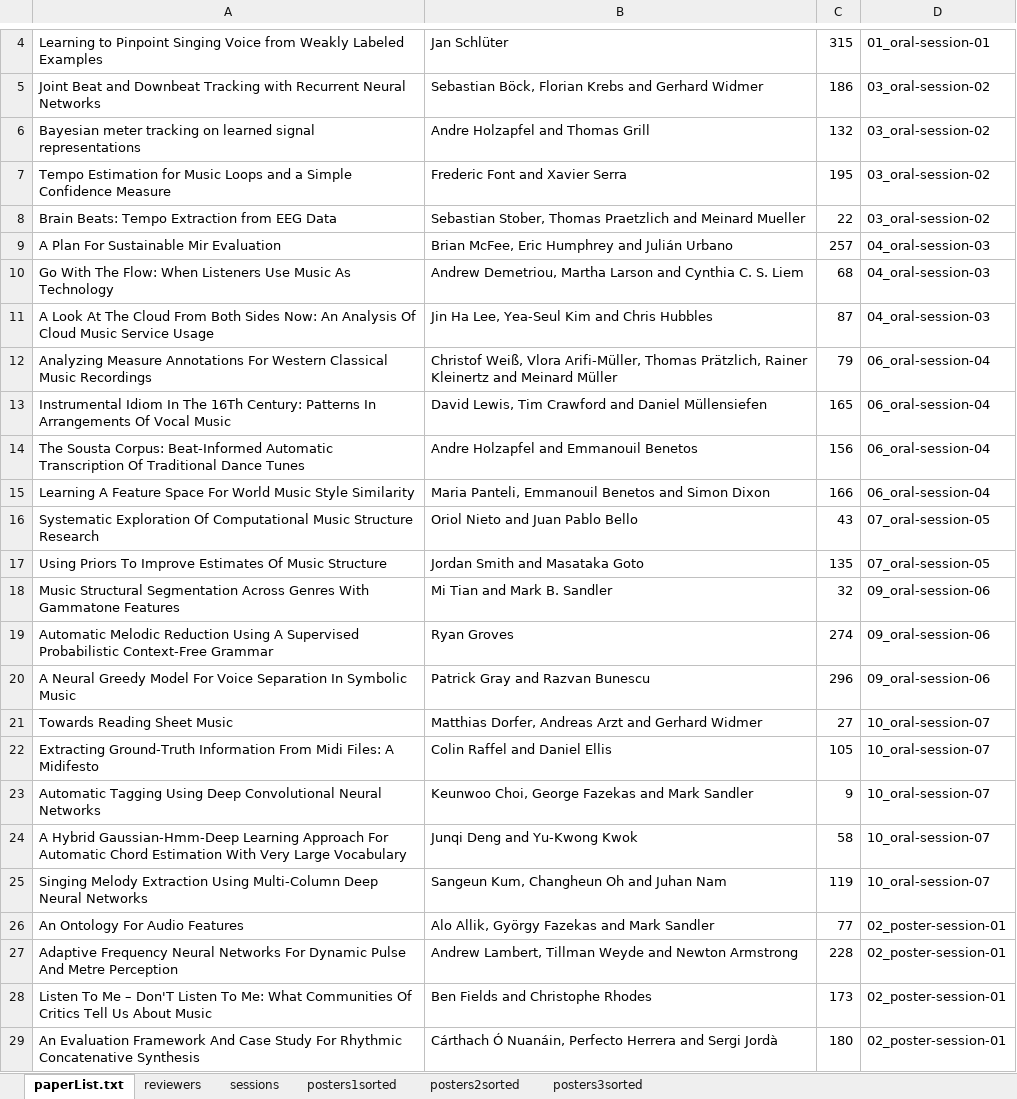
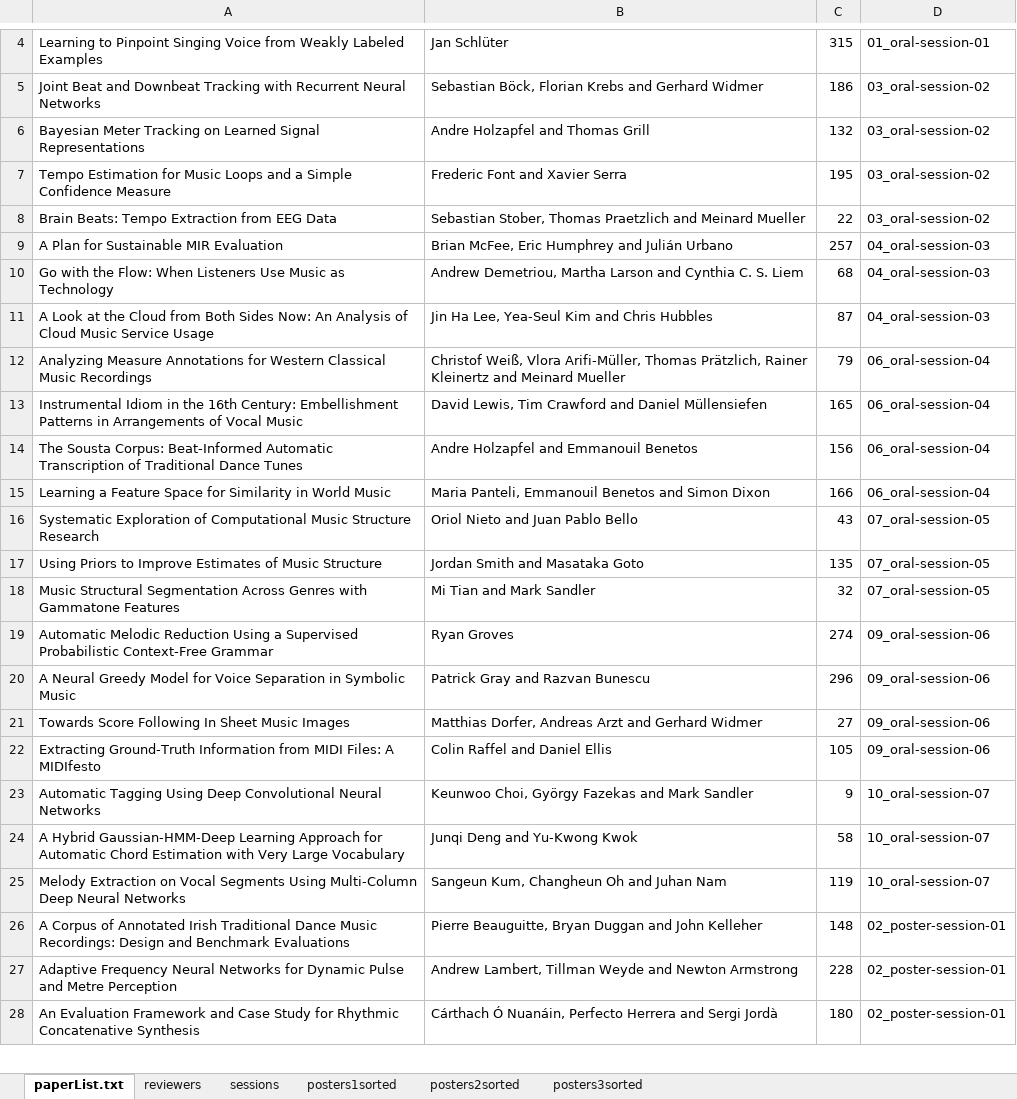
Before and after one commit to mim/ismirProceedings2016, an Excel workbook: data/completePaperList.xlsx, sheet paperList.txt, drawn as a sheet; only a part is shown, gaps mark what is left out; values as stored, in another font and other column widths than the file's, no borders; removed rows and columns are numbered as before the commit, all else as after; the diff covers the shown part only; the diff names each change by its address in the sheet, - before the commit and + after, or states it on an @@ line.

Commit message:
updated paper list to correspond to camera ready papers

```diff
--- a/data/completePaperList.xlsx (sheet paperList.txt)
+++ b/data/completePaperList.xlsx (sheet paperList.txt)
-A6: Bayesian meter tracking on learned signal representations
+A6: Bayesian Meter Tracking on Learned Signal Representations
-A9: A Plan For Sustainable Mir Evaluation
+A9: A Plan for Sustainable MIR Evaluation
-A10: Go With The Flow: When Listeners Use Music As Technology
+A10: Go with the Flow: When Listeners Use Music as Technology
-A11: A Look At The Cloud From Both Sides Now: An Analysis Of Cloud Music…
+A11: A Look at the Cloud from Both Sides Now: An Analysis of Cloud Music…
-A12: …Measure Annotations For Western Classical…
+A12: …Measure Annotations for Western Classical…
-B12: …and Meinard Müller
+B12: …and Meinard Mueller
-A13: Instrumental Idiom In The 16Th Century: Patterns In Arrangements Of Vocal Music
+A13: Instrumental Idiom in the 16th Century: Embellishment Patterns in Arrangements of Vocal Music
-A14: …Automatic Transcription Of Traditional Dance…
+A14: …Automatic Transcription of Traditional Dance…
-A15: Learning A Feature Space For World Music Style Similarity
+A15: Learning a Feature Space for Similarity in World Music
-A16: Systematic Exploration Of Computational Music…
+A16: Systematic Exploration of Computational Music…
-A17: Using Priors To Improve Estimates Of Music Structure
+A17: Using Priors to Improve Estimates of Music Structure
-A18: …Across Genres With Gammatone Features
+A18: …Across Genres with Gammatone Features
-B18: Mi Tian and Mark B. Sandler
+B18: Mi Tian and Mark Sandler
-D18: 09_oral-session-06
+D18: 07_oral-session-05
-A19: …Reduction Using A Supervised Probabilistic…
+A19: …Reduction Using a Supervised Probabilistic…
-A20: …Greedy Model For Voice Separation In Symbolic Music
+A20: …Greedy Model for Voice Separation in Symbolic Music
-A21: Towards Reading Sheet Music
+A21: Towards Score Following In Sheet Music Images
-D21:D22: 10_oral-session-07
+D21:D22: 09_oral-session-06
-A22: …Ground-Truth Information From Midi Files: A Midifesto
+A22: …Ground-Truth Information from MIDI Files: A MIDIfesto
-B23: Keunwoo Choi, George Fazekas and Mark Sandler
+B23: Keunwoo Choi, György Fazekas and Mark Sandler
-A24: A Hybrid Gaussian-Hmm-Deep Learning Approach For Automatic Chord Estimation With Very Large…
+A24: A Hybrid Gaussian-HMM-Deep Learning Approach for Automatic Chord Estimation with Very Large…
-A25: Singing Melody Extraction Using Multi-Column…
+A25: Melody Extraction on Vocal Segments Using Multi-Column…
-row 26: An Ontology For Audio Features | Alo Allik, György Fazekas and Mark Sandler | 77 | 02_poster-session-01
+row 26: A Corpus of Annotated Irish Traditional Dance Music Recordings: Design and Benchmark Evaluations | Pierre Beauguitte, Bryan Duggan and John Kelleher | 148 | 02_poster-session-01
-A27: …Neural Networks For Dynamic Pulse And Metre Perception
+A27: …Neural Networks for Dynamic Pulse and Metre Perception
-row 28: Listen To Me – Don'T Listen To Me: What Communities Of Critics Tell Us About Music | Ben Fields and Christophe Rhodes | 173 | 02_poster-session-01
-A28: …Evaluation Framework And Case Study For Rhythmic Concatenative…
+A28: …Evaluation Framework and Case Study for Rhythmic Concatenative…
```
Also changed, not shown: other rows of this sheet, sheet posters1sorted, sheet posters2sorted, sheet posters3sorted, 3 other files.
